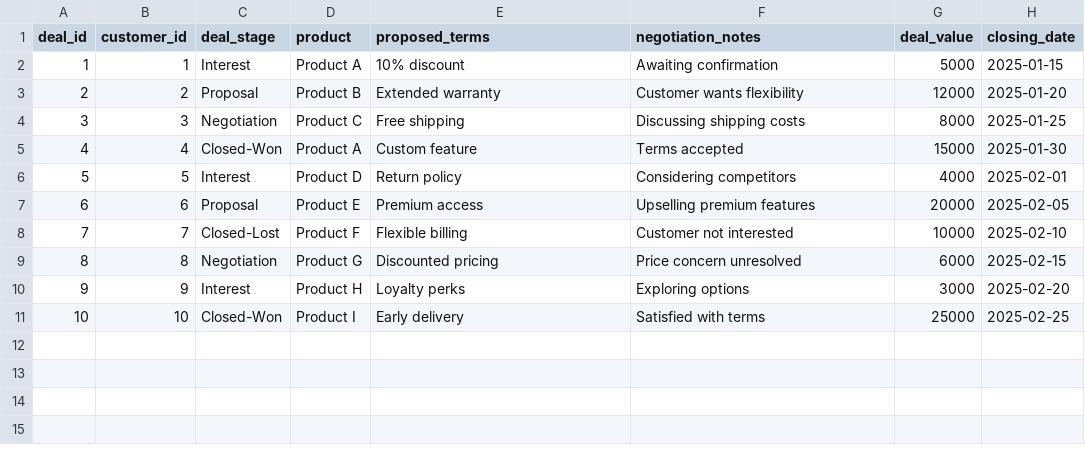
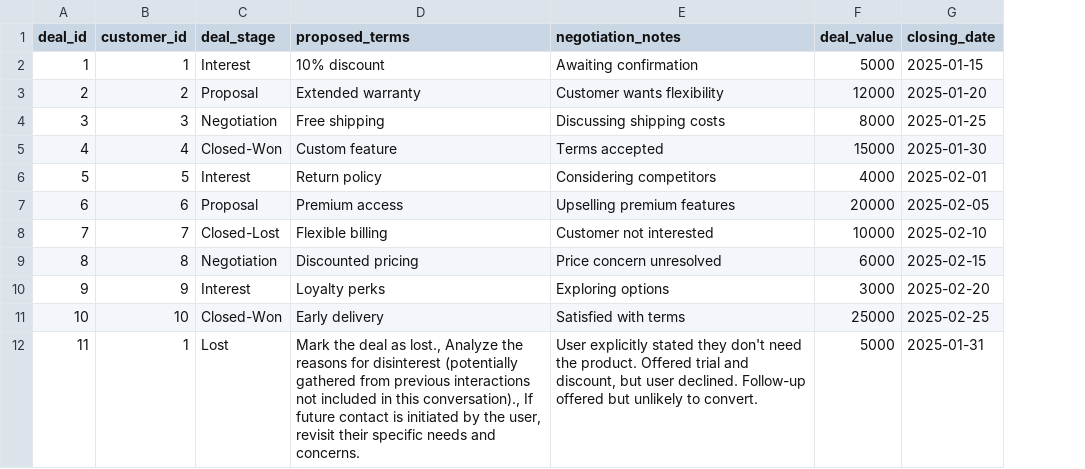
Before and after one commit to Harshaaditya/Infosys_Springboard, a CSV file: Leela_Avinash/Assignments/MileStone_3/mnt/data/deals.csv, drawn as a sheet; removed rows and columns are numbered as before the commit, all else as after; the diff names each change by its address in the sheet, - before the commit and + after, or states it on an @@ line.

```diff
--- a/Leela_Avinash/Assignments/MileStone_3/mnt/data/deals.csv
+++ b/Leela_Avinash/Assignments/MileStone_3/mnt/data/deals.csv
-column D (product), rows 2-11: Product A | Product B | Product C | Product A | Product D | Product E | Product F | Product G | Product H | Product I
+row 12: 11 | 1 | Lost | Mark the deal as lost., Analyze the reasons for disinterest (potentially gathered from previous interactions not included in this conversation)., If future contact is initiated by the user, revisit their specific needs and concerns. | User explicitly stated they don't need the product. Offered trial and discount, but user declined. Follow-up offered but unlikely to convert. | 5000 | 2025-01-31
```
Also changed, not shown: Leela_Avinash/Assignments/MileStone_3/mnt/data/interactions.csv, 6 other files.
